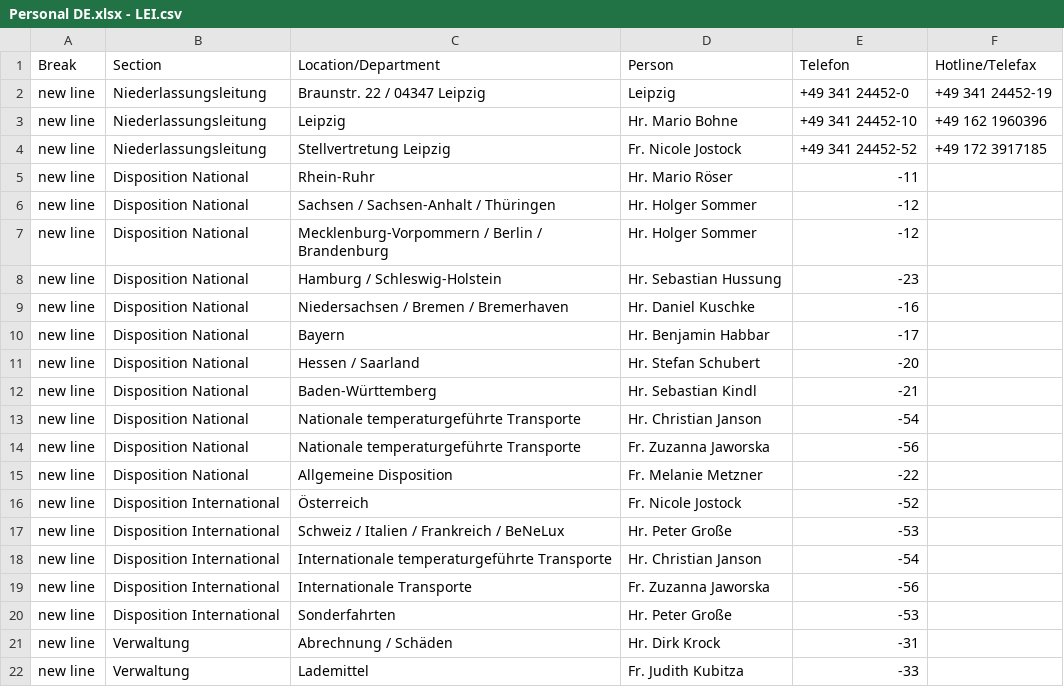
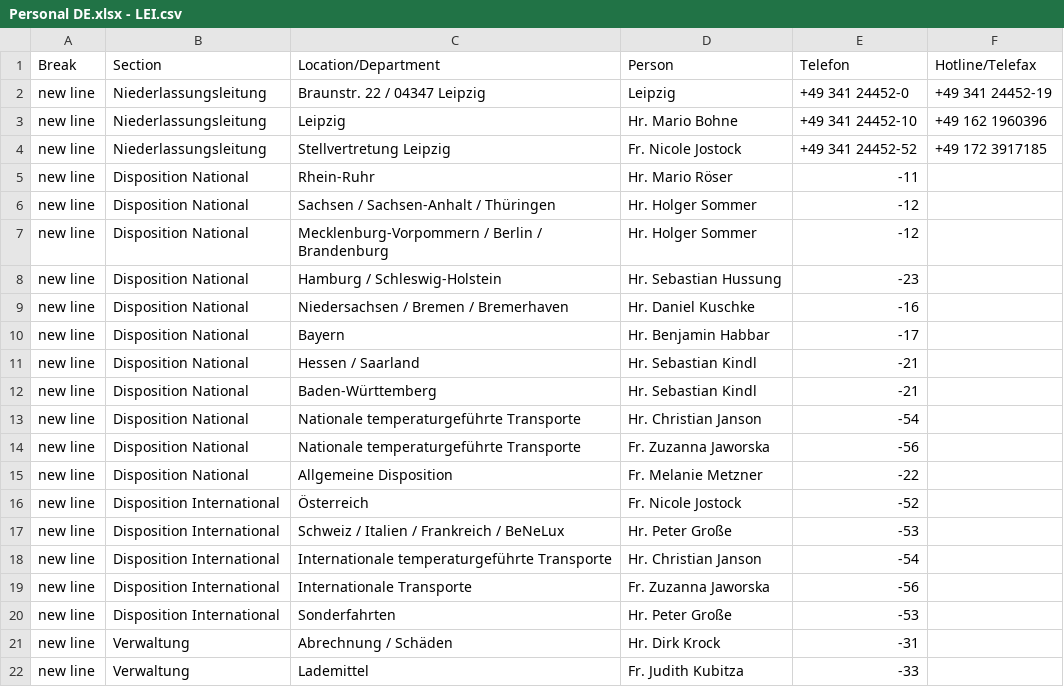
Before and after one commit to NeufraIT/neufra.eu, a CSV file: src/assets/files/locations/Personal DE.xlsx - LEI.csv, drawn as a sheet.

Commit message:
Update LEI.csv

```diff
--- a/src/assets/files/locations/Personal DE.xlsx - LEI.csv
+++ b/src/assets/files/locations/Personal DE.xlsx - LEI.csv
@@ -10,3 +10,3 @@ new line,Disposition National,Niedersachsen / Bremen / Bremerhaven,Hr. Daniel Ku
 new line,Disposition National,Bayern ,Hr. Benjamin Habbar ,-17,
-new line,Disposition National,Hessen / Saarland ,Hr. Stefan Schubert ,-20,
+new line,Disposition National,Hessen / Saarland ,Hr. Sebastian Kindl ,-21,
 new line,Disposition National,Baden-Württemberg ,Hr. Sebastian Kindl ,-21,
```
